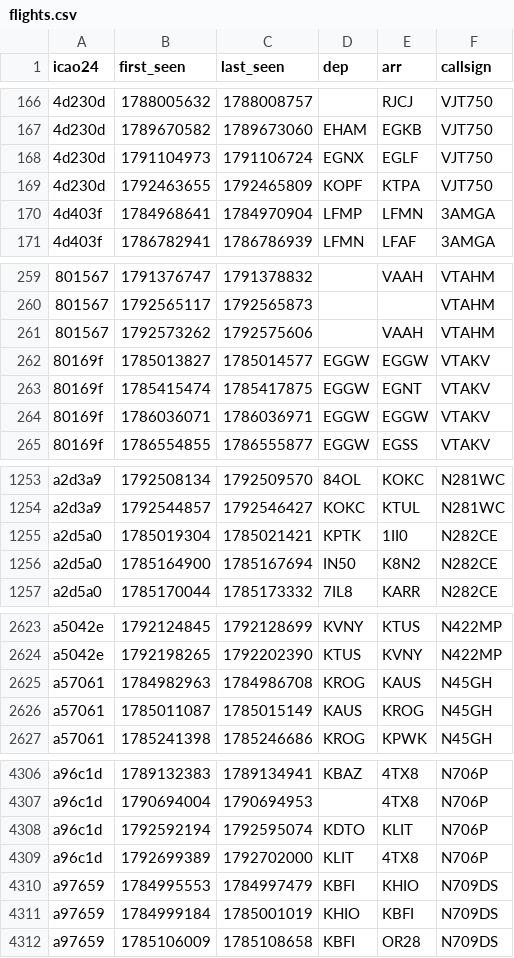
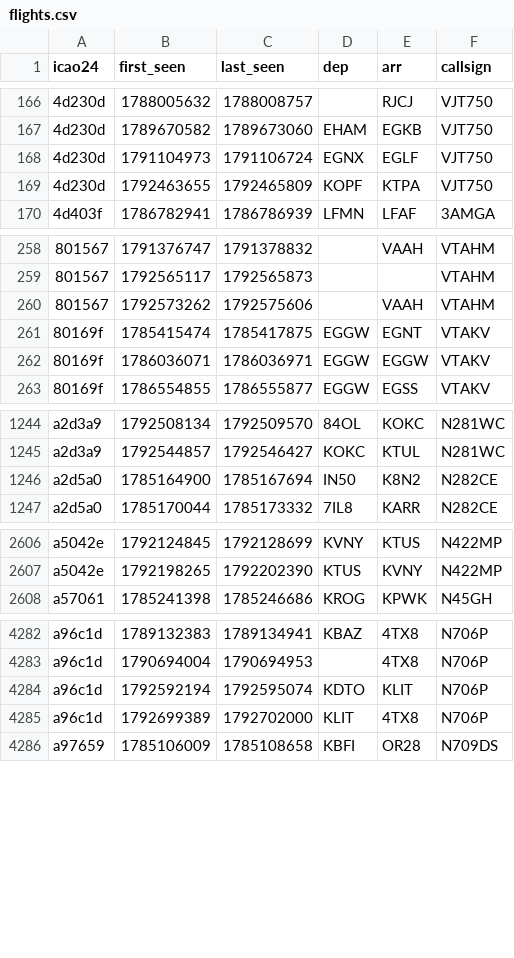
Before and after one commit to phelelep/Jet_Scrapper, a CSV file: data/flights.csv, drawn as a sheet; only a part is shown, gaps mark what is left out; the diff covers the shown part only.

```diff
--- a/data/flights.csv
+++ b/data/flights.csv
@@ -169,3 +169,2 @@ icao24,first_seen,last_seen,dep,arr,callsign
 4d230d,1792463655,1792465809,KOPF,KTPA,VJT750
-4d403f,1784968641,1784970904,LFMP,LFMN,3AMGA
 4d403f,1786782941,1786786939,LFMN,LFAF,3AMGA
@@ -261,3 +260,2 @@ icao24,first_seen,last_seen,dep,arr,callsign
 801567,1792573262,1792575606,,VAAH,VTAHM
-80169f,1785013827,1785014577,EGGW,EGGW,VTAKV
 80169f,1785415474,1785417875,EGGW,EGNT,VTAKV
@@ -1254,3 +1245,2 @@ a2d3a9,1792508134,1792509570,84OL,KOKC,N281WC
 a2d3a9,1792544857,1792546427,KOKC,KTUL,N281WC
-a2d5a0,1785019304,1785021421,KPTK,1II0,N282CE
 a2d5a0,1785164900,1785167694,IN50,K8N2,N282CE
@@ -2624,4 +2607,2 @@ a5042e,1792124845,1792128699,KVNY,KTUS,N422MP
 a5042e,1792198265,1792202390,KTUS,KVNY,N422MP
-a57061,1784982963,1784986708,KROG,KAUS,N45GH
-a57061,1785011087,1785015149,KAUS,KROG,N45GH
 a57061,1785241398,1785246686,KROG,KPWK,N45GH
@@ -4309,4 +4285,2 @@ a96c1d,1792592194,1792595074,KDTO,KLIT,N706P
 a96c1d,1792699389,1792702000,KLIT,4TX8,N706P
-a97659,1784995553,1784997479,KBFI,KHIO,N709DS
-a97659,1784999184,1785001019,KHIO,KBFI,N709DS
 a97659,1785106009,1785108658,KBFI,OR28,N709DS
```
Also changed, not shown: 23 removed rows elsewhere in this file, data/runs.csv, data/windows.csv, 1 other file.
